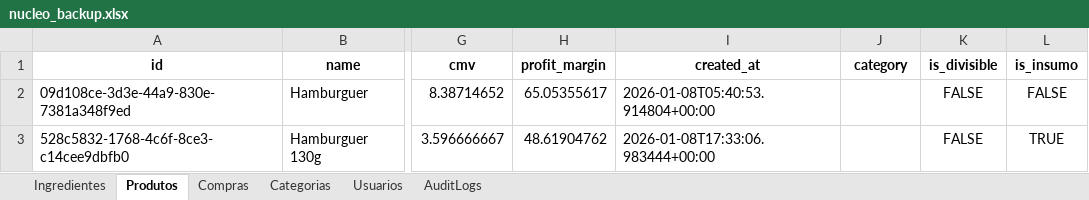
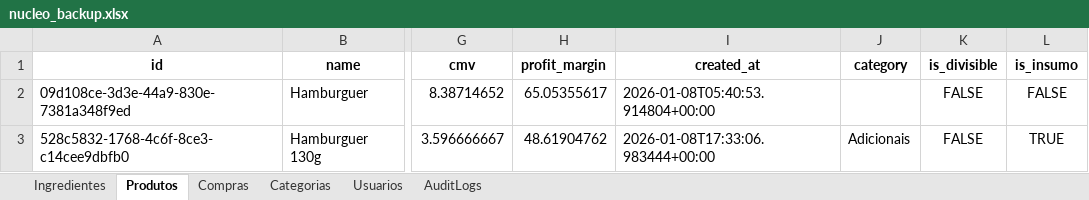
Before and after one commit to OAddad/Nucleo-Beta, an Excel workbook: backend/data_backup/nucleo_backup.xlsx, sheet Produtos, drawn as a sheet; only a part is shown, gaps mark what is left out; values as stored, in another font and other column widths than the file's, no borders; the diff names each change by its address in the sheet, - before the commit and + after, or states it on an @@ line.

```diff
--- a/backend/data_backup/nucleo_backup.xlsx (sheet Produtos)
+++ b/backend/data_backup/nucleo_backup.xlsx (sheet Produtos)
-J3 (category): (empty)
+J3 (category): Adicionais
```
Also changed, not shown: sheet AuditLogs.
